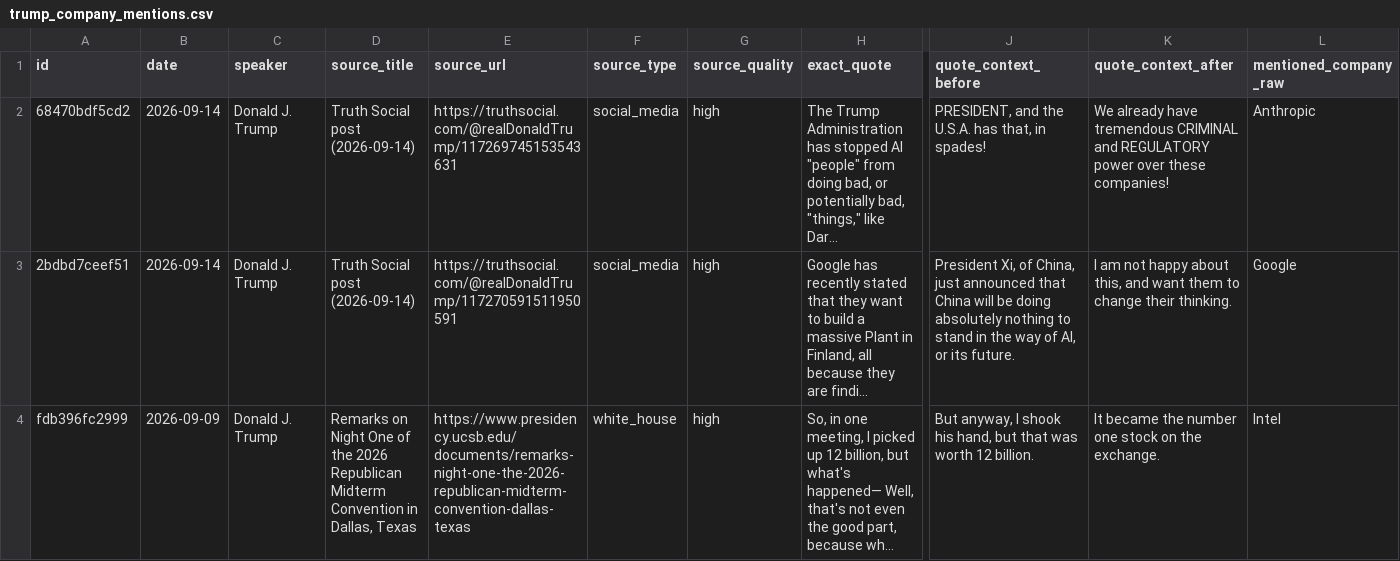
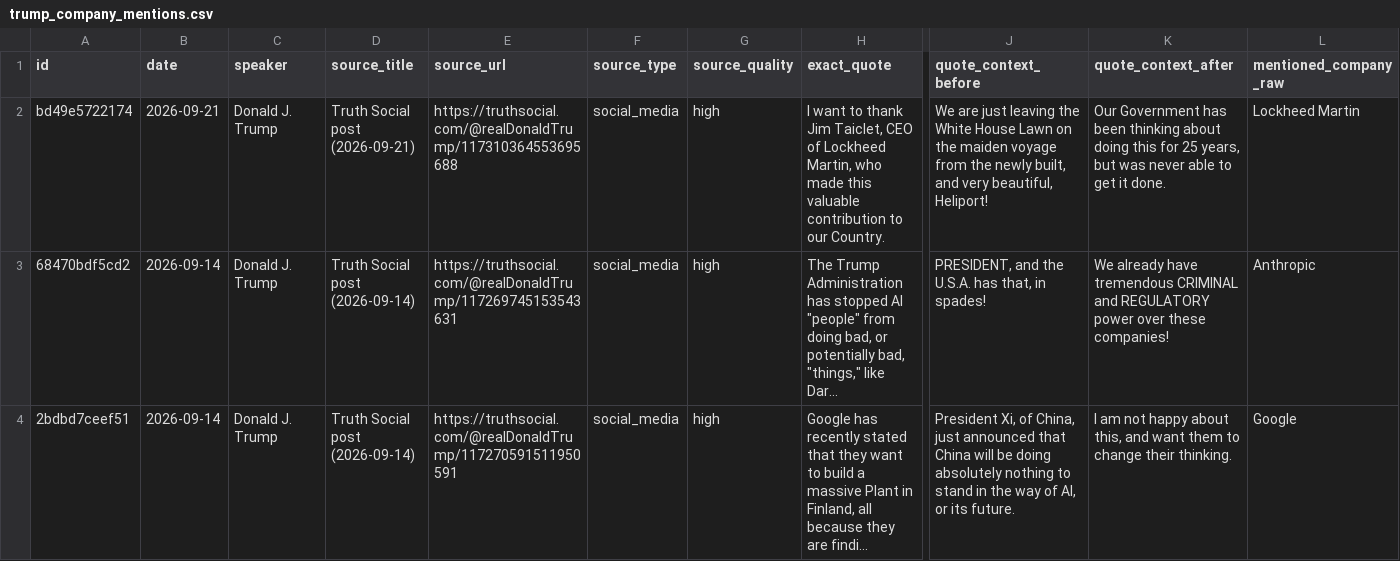
Before and after one commit to nelpower/trump-company-tracker, a CSV file: outputs/trump_company_mentions.csv, drawn as a sheet; only a part is shown, gaps mark what is left out; the shorter side is filled out with more unchanged rows; long unchanged cells end in …; rows hold the shown columns only; the diff names each change by its address in the sheet, - before the commit and + after, or states it on an @@ line.

```diff
--- a/outputs/trump_company_mentions.csv
+++ b/outputs/trump_company_mentions.csv
+row 2: bd49e5722174 | 2026-09-21 | Donald J. Trump | Truth Social post (2026-09-21) | https://truthsocial.com/@realDonaldTrump/117310364553695688 | social_media | high | I want to thank Jim Taiclet, CEO of Lockheed Martin, who made this valuable contribution to our Country. | We are just leaving the White House Lawn on the maiden voyage from the newly built, and very beautiful, Heliport! | Our Government has been thinking about doing this for 25 years, but was never able to get it done. | Lockheed Martin
```
Also changed, not shown: 3 other files.
